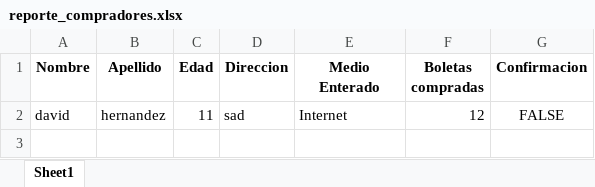
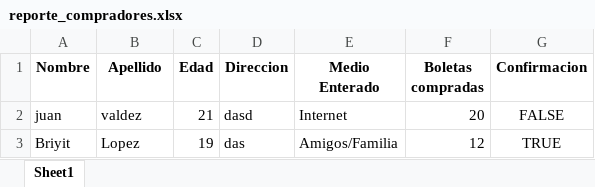
Before and after one commit to 300CIS017-Object-Oriented-Programming/0-2-proyecto-segunda-parte-jhon-mejias-y-brayan-zuluaga, an Excel workbook: outputs/reporte_compradores.xlsx, sheet Sheet1, drawn as a sheet; values as stored, in another font and other column widths than the file's, no borders; removed rows and columns are numbered as before the commit, all else as after; the diff names each change by its address in the sheet, - before the commit and + after, or states it on an @@ line.

```diff
--- a/outputs/reporte_compradores.xlsx (sheet Sheet1)
+++ b/outputs/reporte_compradores.xlsx (sheet Sheet1)
-row 2: david | hernandez | 11 | sad | Internet | 12 | FALSE
+row 2: juan | valdez | 21 | dasd | Internet | 20 | FALSE
+row 3: Briyit | Lopez | 19 | das | Amigos/Familia | 12 | TRUE
```
Also changed, not shown: 4 other files.
